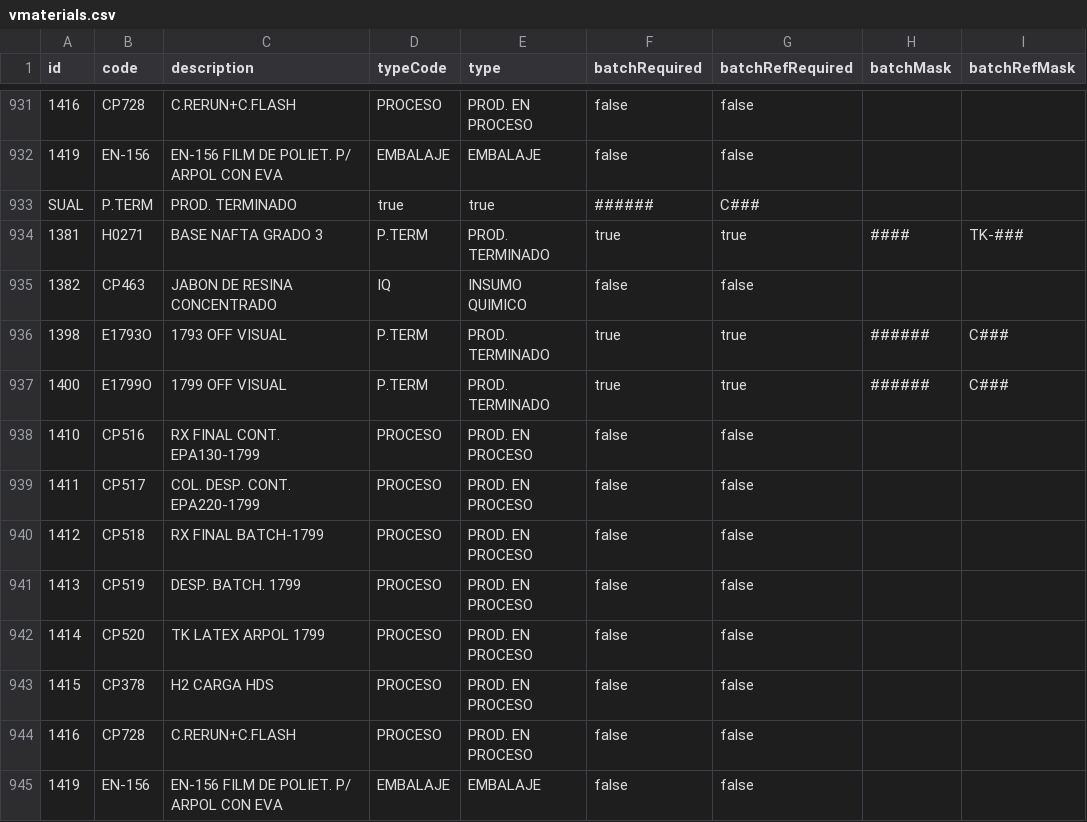
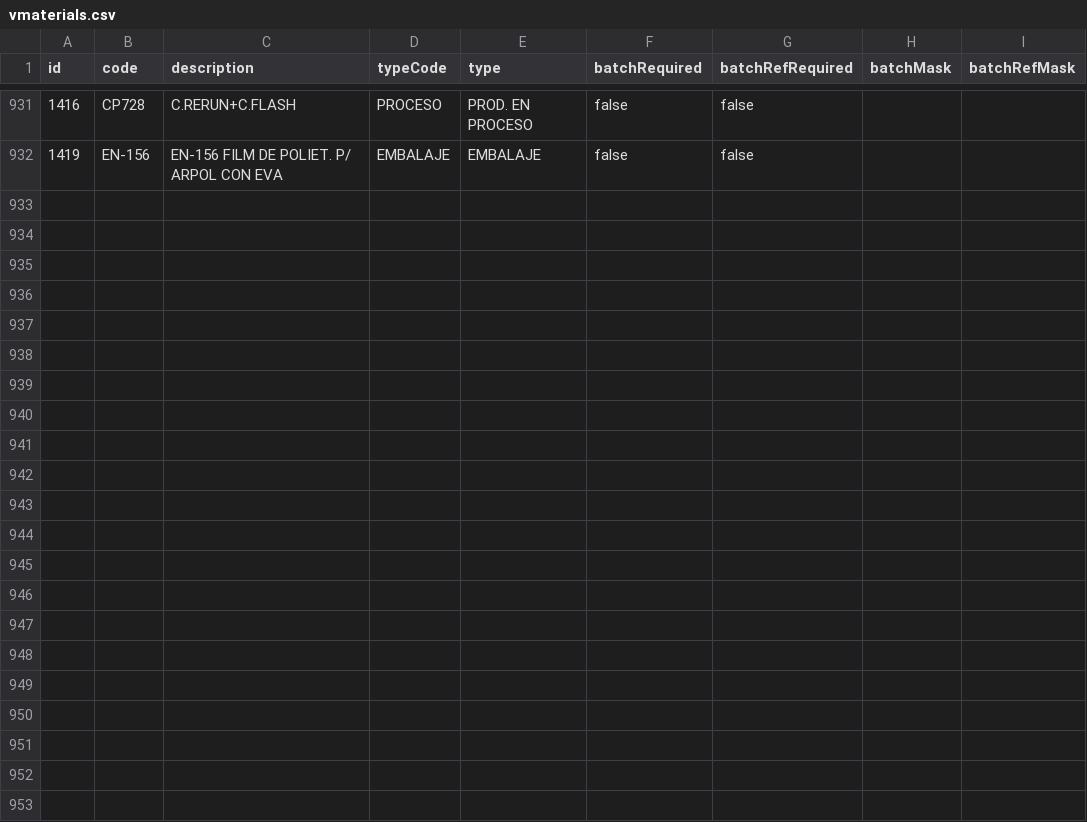
Before and after one commit to analyte-com/app-state-pond, a CSV file: imports/vmaterials.csv, drawn as a sheet; only a part is shown, gaps mark what is left out.

```diff
--- a/imports/vmaterials.csv
+++ b/imports/vmaterials.csv
@@ -932,14 +932 @@ id|code|description|typeCode|type|batchRequired|batchRefRequired|batchMask|batch
 1419|EN-156|EN-156 FILM DE POLIET. P/ ARPOL CON EVA|EMBALAJE|EMBALAJE|false|false||
-SUAL|P.TERM|PROD. TERMINADO|true|true|######|C###
-1381|H0271|BASE NAFTA GRADO 3|P.TERM|PROD. TERMINADO|true|true|####|TK-###
-1382|CP463|JABON DE RESINA CONCENTRADO|IQ|INSUMO QUIMICO|false|false||
-1398|E1793O|1793 OFF VISUAL|P.TERM|PROD. TERMINADO|true|true|######|C###
-1400|E1799O|1799 OFF VISUAL|P.TERM|PROD. TERMINADO|true|true|######|C###
-1410|CP516|RX FINAL CONT. EPA130-1799|PROCESO|PROD. EN PROCESO|false|false||
-1411|CP517|COL. DESP. CONT. EPA220-1799|PROCESO|PROD. EN PROCESO|false|false||
-1412|CP518|RX FINAL BATCH-1799|PROCESO|PROD. EN PROCESO|false|false||
-1413|CP519|DESP. BATCH. 1799|PROCESO|PROD. EN PROCESO|false|false||
-1414|CP520|TK LATEX ARPOL 1799|PROCESO|PROD. EN PROCESO|false|false||
-1415|CP378|H2 CARGA HDS|PROCESO|PROD. EN PROCESO|false|false||
-1416|CP728|C.RERUN+C.FLASH|PROCESO|PROD. EN PROCESO|false|false||
-1419|EN-156|EN-156 FILM DE POLIET. P/ ARPOL CON EVA|EMBALAJE|EMBALAJE|false|false||
```
Also changed, not shown: imports/vclients.csv, imports/vdepartment_materials.csv, 7 other files.
